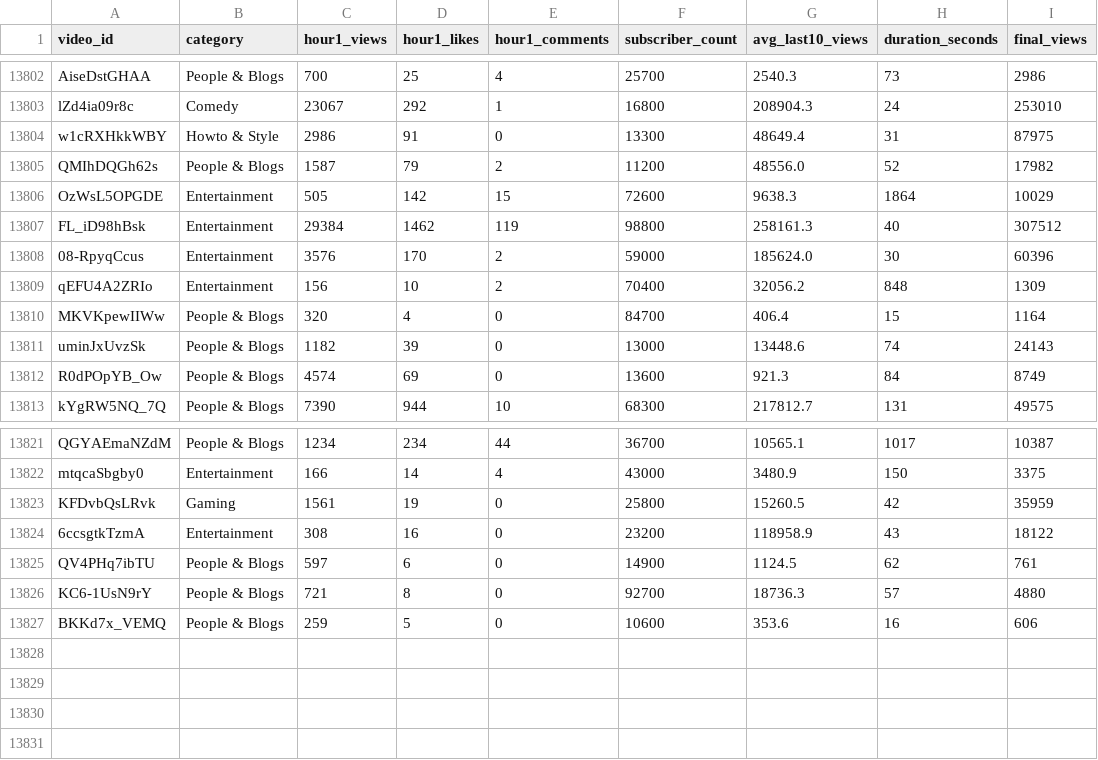
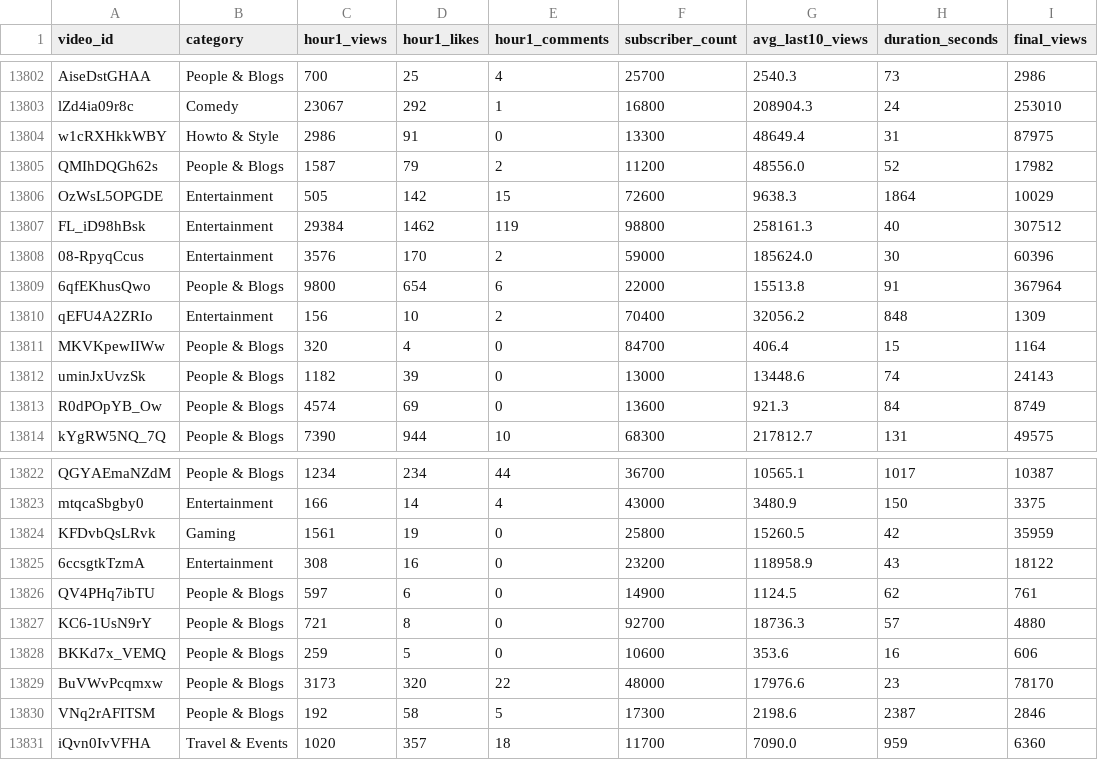
Before and after one commit to jaskiratkalra26/Youtube-Data-Extraction-Pipeline, a CSV file: dataset.csv, drawn as a sheet; only a part is shown, gaps mark what is left out; the diff names each change by its address in the sheet, - before the commit and + after, or states it on an @@ line.

```diff
--- a/dataset.csv
+++ b/dataset.csv
+row 13809: 6qfEKhusQwo | People & Blogs | 9800 | 654 | 6 | 22000 | 15513.8 | 91 | 367964
+row 13829: BuVWvPcqmxw | People & Blogs | 3173 | 320 | 22 | 48000 | 17976.6 | 23 | 78170
+row 13830: VNq2rAFITSM | People & Blogs | 192 | 58 | 5 | 17300 | 2198.6 | 2387 | 2846
+row 13831: iQvn0IvVFHA | Travel & Events | 1020 | 357 | 18 | 11700 | 7090.0 | 959 | 6360
```
Also changed, not shown: final_data.csv, hour1_data.csv, 1 other file.
